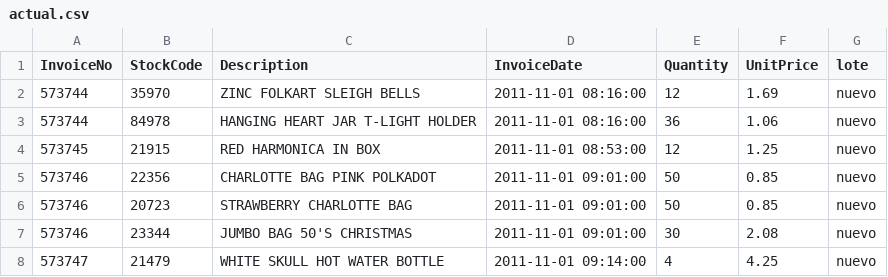
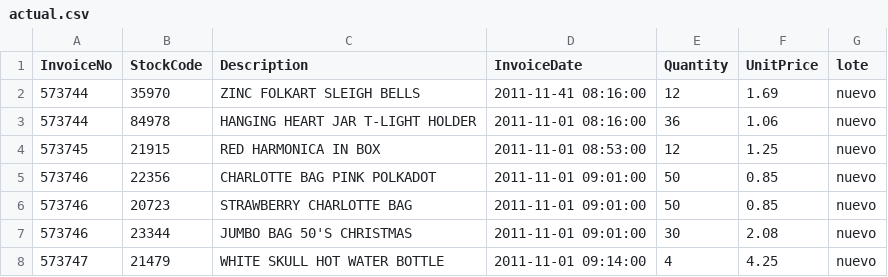
Before and after one commit to FabioMav/Ventas-en-linea, a CSV file: datos/actual.csv, drawn as a sheet; only a part is shown.

Commit message:
Update actual.csv

```diff
--- a/datos/actual.csv
+++ b/datos/actual.csv
@@ -1,3 +1,3 @@
 InvoiceNo,StockCode,Description,InvoiceDate,Quantity,UnitPrice,lote
-573744,35970,ZINC FOLKART SLEIGH BELLS,2011-11-01 08:16:00,12,1.69,nuevo
+573744,35970,ZINC FOLKART SLEIGH BELLS,2011-11-41 08:16:00,12,1.69,nuevo
 573744,84978,HANGING HEART JAR T-LIGHT HOLDER,2011-11-01 08:16:00,36,1.06,nuevo
```
